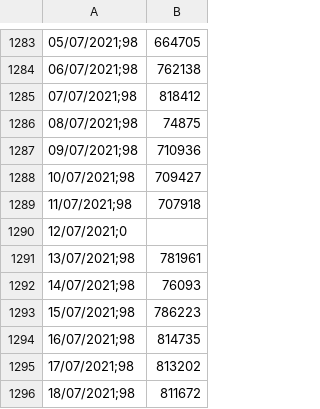
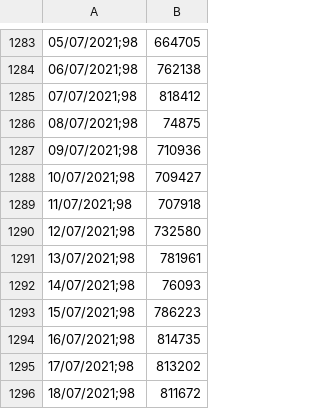
Before and after one commit to gonzaloalvsan/TFM_Gonzalo_Alvarez, a CSV file: CaixaBank Gestion Activa, FI - ES0113386009.csv, drawn as a sheet; only a part is shown, gaps mark what is left out; removed rows and columns are numbered as before the commit, all else as after; the diff names each change by its address in the sheet, - before the commit and + after, or states it on an @@ line.

Commit message:
Update CaixaBank Gestion Activa, FI - ES0113386009.csv

```diff
--- a/CaixaBank Gestion Activa, FI - ES0113386009.csv
+++ b/CaixaBank Gestion Activa, FI - ES0113386009.csv
-row 1290: 12/07/2021;0
+row 1290: 12/07/2021;98 | 732580
```
